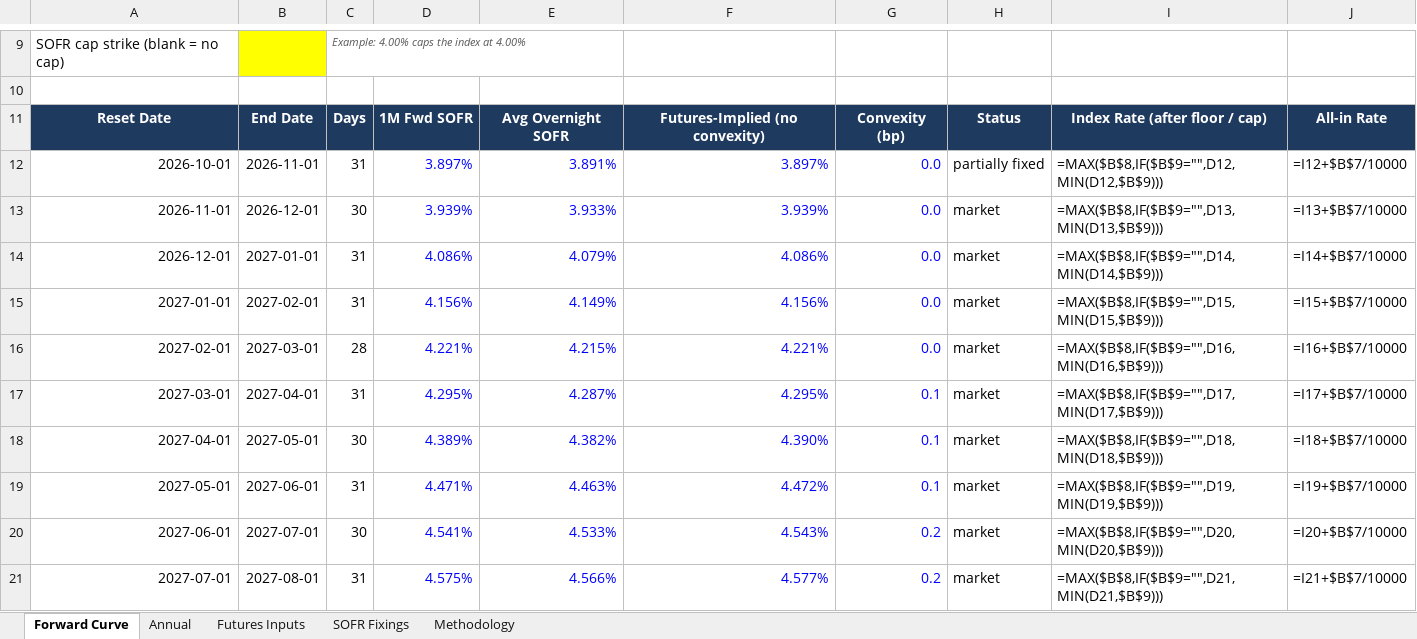
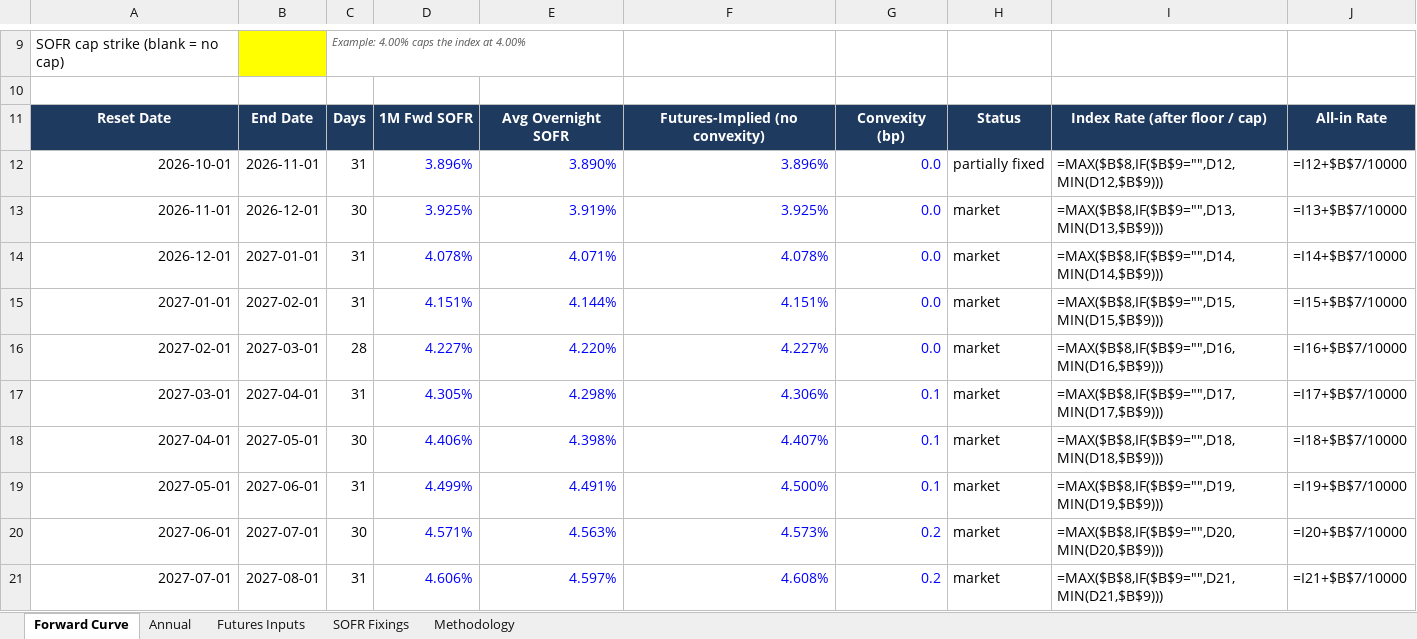
Before and after one commit to jkane-29/opensofr, an Excel workbook: output/downloads/sofr-forward-curve.xlsx, sheet Forward Curve, drawn as a sheet; only a part is shown, gaps mark what is left out; values as stored, in another font and other column widths than the file's, no borders; formulas without a stored value are shown as written; charts and pictures not drawn; the diff covers the shown part only; the diff names each change by its address in the sheet, - before the commit and + after, or states it on an @@ line.

```diff
--- a/output/downloads/sofr-forward-curve.xlsx (sheet Forward Curve)
+++ b/output/downloads/sofr-forward-curve.xlsx (sheet Forward Curve)
-D12: 3.897%
+D12: 3.896%
-E12: 3.891%
+E12: 3.890%
-F12: 3.897%
+F12: 3.896%
-D13: 3.939%
+D13: 3.925%
-E13: 3.933%
+E13: 3.919%
-F13: 3.939%
+F13: 3.925%
-D14: 4.086%
+D14: 4.078%
-E14: 4.079%
+E14: 4.071%
-F14: 4.086%
+F14: 4.078%
-D15: 4.156%
+D15: 4.151%
-E15: 4.149%
+E15: 4.144%
-F15: 4.156%
+F15: 4.151%
-D16: 4.221%
+D16: 4.227%
-E16: 4.215%
+E16: 4.220%
-F16: 4.221%
+F16: 4.227%
-D17: 4.295%
+D17: 4.305%
-E17: 4.287%
+E17: 4.298%
-F17: 4.295%
+F17: 4.306%
-D18: 4.389%
+D18: 4.406%
-E18: 4.382%
+E18: 4.398%
-F18: 4.390%
+F18: 4.407%
-D19: 4.471%
+D19: 4.499%
-E19: 4.463%
+E19: 4.491%
-F19: 4.472%
+F19: 4.500%
-D20: 4.541%
+D20: 4.571%
-E20: 4.533%
+E20: 4.563%
-F20: 4.543%
+F20: 4.573%
-D21: 4.575%
+D21: 4.606%
-E21: 4.566%
+E21: 4.597%
-F21: 4.577%
+F21: 4.608%
```
Also changed, not shown: 296 edited cells elsewhere in this sheet, sheet Futures Inputs, sheet SOFR Fixings, charts or pictures, 8 other files.
